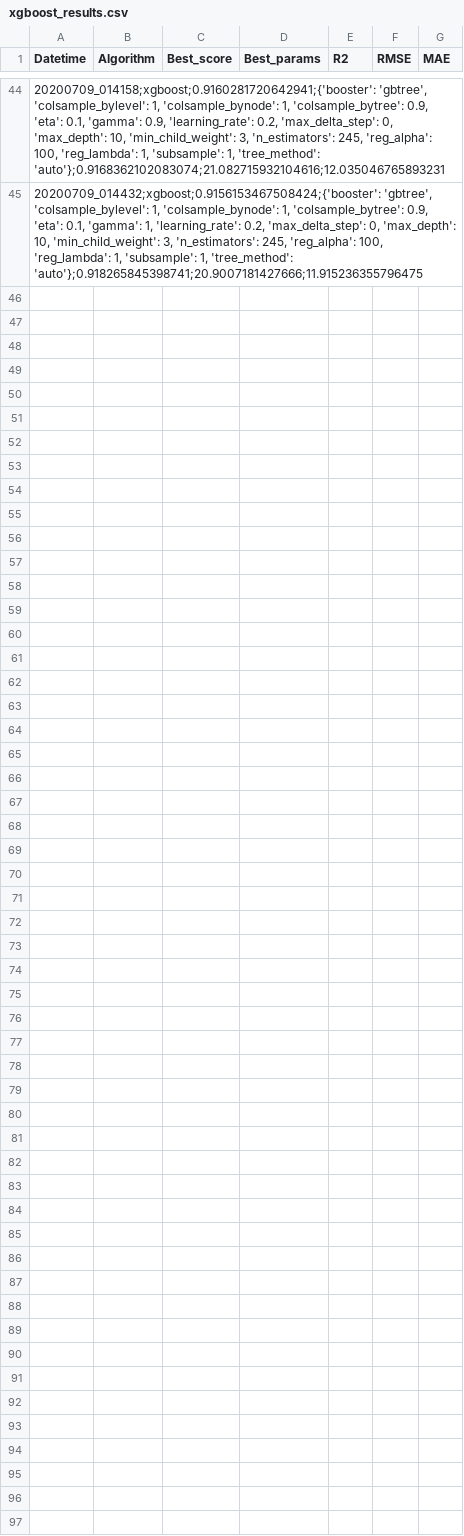
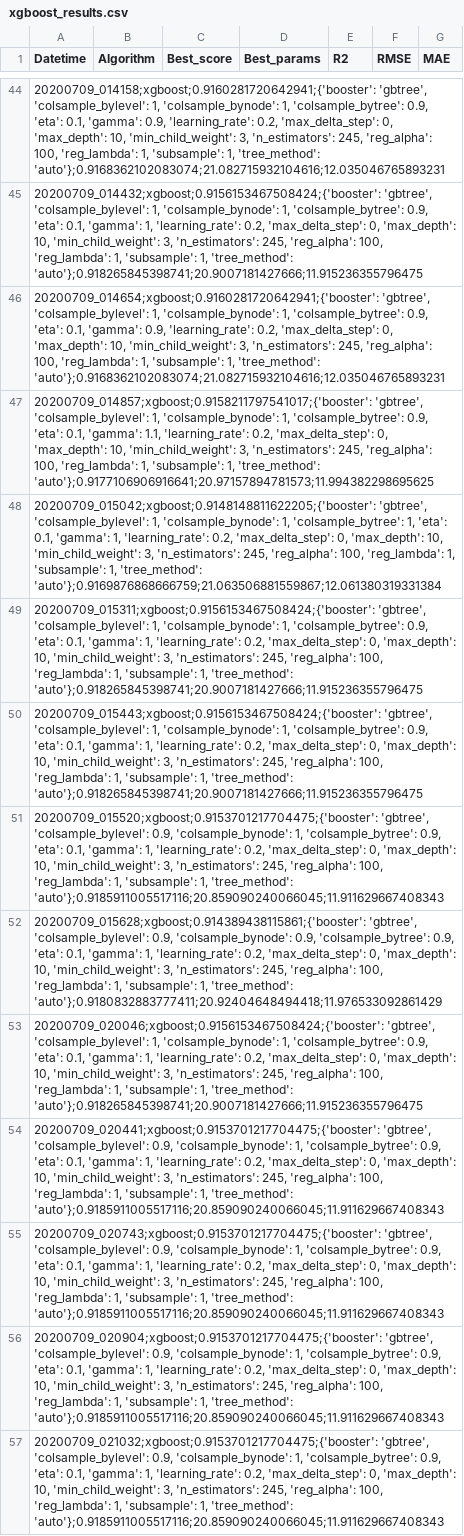
Before and after one commit to infoshareacademy/jdsz5-matrix, a CSV file: ML/results/xgboost_results.csv, drawn as a sheet; only a part is shown, gaps mark what is left out.

Commit message:
wyniki_xgboost_po_zmianie_datasetu

```diff
--- a/ML/results/xgboost_results.csv
+++ b/ML/results/xgboost_results.csv
@@ -45 +45,13 @@ Datetime	Algorithm	Best_score	Best_params	R2	RMSE	MAE
 20200709_014432;xgboost;0.9156153467508424;{'booster': 'gbtree', 'colsample_bylevel': 1, 'colsample_bynode': 1, 'colsample_bytree': 0.9, 'eta': 0.1, 'gamma': 1, 'learning_rate': 0.2, 'max_delta_step': 0, 'max_depth': 10, 'min_child_weight': 3, 'n_estimators': 245, 'reg_alpha': 100, 'reg_lambda': 1, 'subsample': 1, 'tree_method': 'auto'};0.918265845398741;20.9007181427666;11.915236355796475
+20200709_014654;xgboost;0.9160281720642941;{'booster': 'gbtree', 'colsample_bylevel': 1, 'colsample_bynode': 1, 'colsample_bytree': 0.9, 'eta': 0.1, 'gamma': 0.9, 'learning_rate': 0.2, 'max_delta_step': 0, 'max_depth': 10, 'min_child_weight': 3, 'n_estimators': 245, 'reg_alpha': 100, 'reg_lambda': 1, 'subsample': 1, 'tree_method': 'auto'};0.9168362102083074;21.082715932104616;12.035046765893231
+20200709_014857;xgboost;0.9158211797541017;{'booster': 'gbtree', 'colsample_bylevel': 1, 'colsample_bynode': 1, 'colsample_bytree': 0.9, 'eta': 0.1, 'gamma': 1.1, 'learning_rate': 0.2, 'max_delta_step': 0, 'max_depth': 10, 'min_child_weight': 3, 'n_estimators': 245, 'reg_alpha': 100, 'reg_lambda': 1, 'subsample': 1, 'tree_method': 'auto'};0.9177106906916641;20.97157894781573;11.994382298695625
+20200709_015042;xgboost;0.9148148811622205;{'booster': 'gbtree', 'colsample_bylevel': 1, 'colsample_bynode': 1, 'colsample_bytree': 1, 'eta': 0.1, 'gamma': 1, 'learning_rate': 0.2, 'max_delta_step': 0, 'max_depth': 10, 'min_child_weight': 3, 'n_estimators': 245, 'reg_alpha': 100, 'reg_lambda': 1, 'subsample': 1, 'tree_method': 'auto'};0.9169876868666759;21.063506881559867;12.061380319331384
+20200709_015311;xgboost;0.9156153467508424;{'booster': 'gbtree', 'colsample_bylevel': 1, 'colsample_bynode': 1, 'colsample_bytree': 0.9, 'eta': 0.1, 'gamma': 1, 'learning_rate': 0.2, 'max_delta_step': 0, 'max_depth': 10, 'min_child_weight': 3, 'n_estimators': 245, 'reg_alpha': 100, 'reg_lambda': 1, 'subsample': 1, 'tree_method': 'auto'};0.918265845398741;20.9007181427666;11.915236355796475
+20200709_015443;xgboost;0.9156153467508424;{'booster': 'gbtree', 'colsample_bylevel': 1, 'colsample_bynode': 1, 'colsample_bytree': 0.9, 'eta': 0.1, 'gamma': 1, 'learning_rate': 0.2, 'max_delta_step': 0, 'max_depth': 10, 'min_child_weight': 3, 'n_estimators': 245, 'reg_alpha': 100, 'reg_lambda': 1, 'subsample': 1, 'tree_method': 'auto'};0.918265845398741;20.9007181427666;11.915236355796475
+20200709_015520;xgboost;0.9153701217704475;{'booster': 'gbtree', 'colsample_bylevel': 0.9, 'colsample_bynode': 1, 'colsample_bytree': 0.9, 'eta': 0.1, 'gamma': 1, 'learning_rate': 0.2, 'max_delta_step': 0, 'max_depth': 10, 'min_child_weight': 3, 'n_estimators': 245, 'reg_alpha': 100, 'reg_lambda': 1, 'subsample': 1, 'tree_method': 'auto'};0.9185911005517116;20.859090240066045;11.911629667408343
+20200709_015628;xgboost;0.914389438115861;{'booster': 'gbtree', 'colsample_bylevel': 0.9, 'colsample_bynode': 0.9, 'colsample_bytree': 0.9, 'eta': 0.1, 'gamma': 1, 'learning_rate': 0.2, 'max_delta_step': 0, 'max_depth': 10, 'min_child_weight': 3, 'n_estimators': 245, 'reg_alpha': 100, 'reg_lambda': 1, 'subsample': 1, 'tree_method': 'auto'};0.9180832883777411;20.92404648494418;11.976533092861429
+20200709_020046;xgboost;0.9156153467508424;{'booster': 'gbtree', 'colsample_bylevel': 1, 'colsample_bynode': 1, 'colsample_bytree': 0.9, 'eta': 0.1, 'gamma': 1, 'learning_rate': 0.2, 'max_delta_step': 0, 'max_depth': 10, 'min_child_weight': 3, 'n_estimators': 245, 'reg_alpha': 100, 'reg_lambda': 1, 'subsample': 1, 'tree_method': 'auto'};0.918265845398741;20.9007181427666;11.915236355796475
+20200709_020441;xgboost;0.9153701217704475;{'booster': 'gbtree', 'colsample_bylevel': 0.9, 'colsample_bynode': 1, 'colsample_bytree': 0.9, 'eta': 0.1, 'gamma': 1, 'learning_rate': 0.2, 'max_delta_step': 0, 'max_depth': 10, 'min_child_weight': 3, 'n_estimators': 245, 'reg_alpha': 100, 'reg_lambda': 1, 'subsample': 1, 'tree_method': 'auto'};0.9185911005517116;20.859090240066045;11.911629667408343
+20200709_020743;xgboost;0.9153701217704475;{'booster': 'gbtree', 'colsample_bylevel': 0.9, 'colsample_bynode': 1, 'colsample_bytree': 0.9, 'eta': 0.1, 'gamma': 1, 'learning_rate': 0.2, 'max_delta_step': 0, 'max_depth': 10, 'min_child_weight': 3, 'n_estimators': 245, 'reg_alpha': 100, 'reg_lambda': 1, 'subsample': 1, 'tree_method': 'auto'};0.9185911005517116;20.859090240066045;11.911629667408343
+20200709_020904;xgboost;0.9153701217704475;{'booster': 'gbtree', 'colsample_bylevel': 0.9, 'colsample_bynode': 1, 'colsample_bytree': 0.9, 'eta': 0.1, 'gamma': 1, 'learning_rate': 0.2, 'max_delta_step': 0, 'max_depth': 10, 'min_child_weight': 3, 'n_estimators': 245, 'reg_alpha': 100, 'reg_lambda': 1, 'subsample': 1, 'tree_method': 'auto'};0.9185911005517116;20.859090240066045;11.911629667408343
+20200709_021032;xgboost;0.9153701217704475;{'booster': 'gbtree', 'colsample_bylevel': 0.9, 'colsample_bynode': 1, 'colsample_bytree': 0.9, 'eta': 0.1, 'gamma': 1, 'learning_rate': 0.2, 'max_delta_step': 0, 'max_depth': 10, 'min_child_weight': 3, 'n_estimators': 245, 'reg_alpha': 100, 'reg_lambda': 1, 'subsample': 1, 'tree_method': 'auto'};0.9185911005517116;20.859090240066045;11.911629667408343
```
